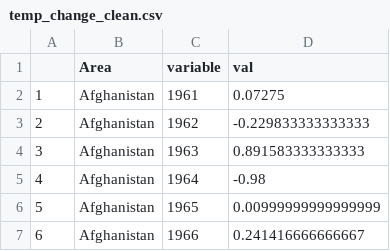
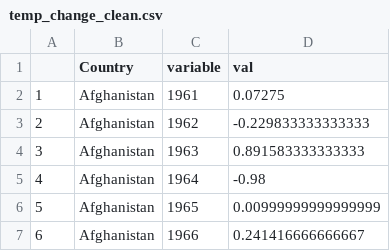
Before and after one commit to RyanKoh03/FIT3179A2, a CSV file: data/temp_change_clean.csv, drawn as a sheet; only a part is shown.

Commit message:
Update temp_change_clean.csv

```diff
--- a/data/temp_change_clean.csv
+++ b/data/temp_change_clean.csv
@@ -1,2 +1,2 @@
-,Area,variable,val
+,Country,variable,val
 1,Afghanistan,1961,0.07275
```
